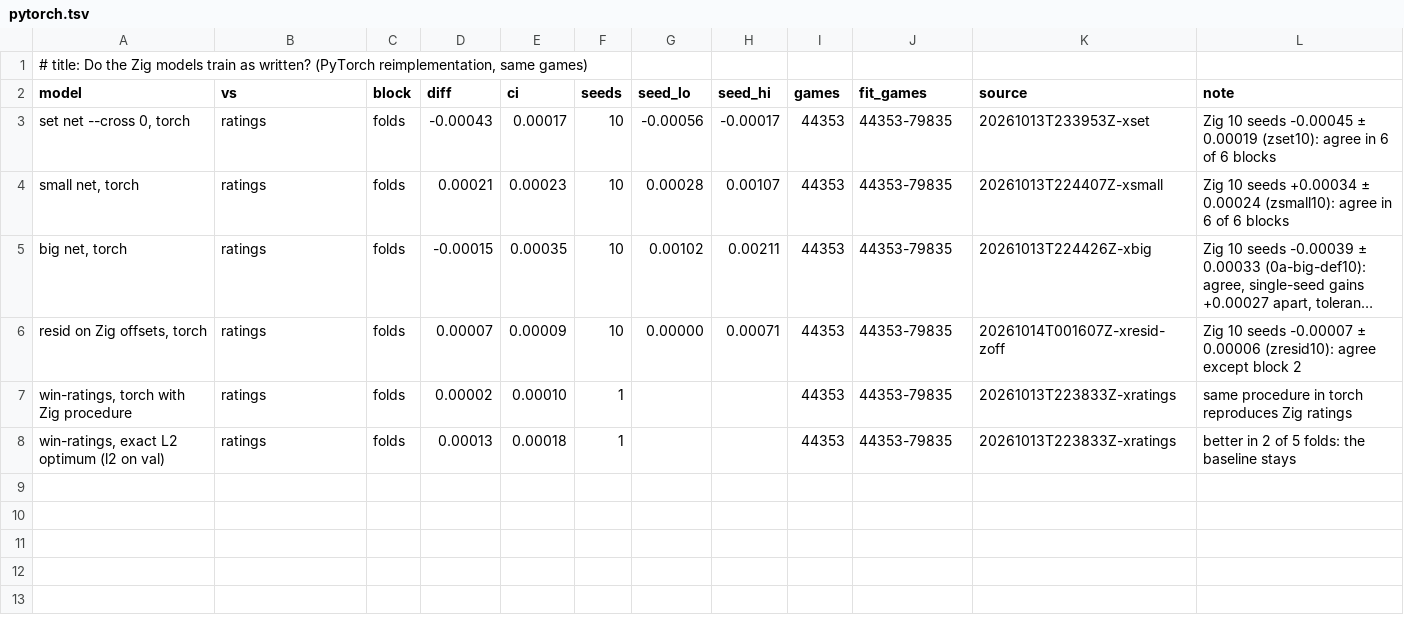
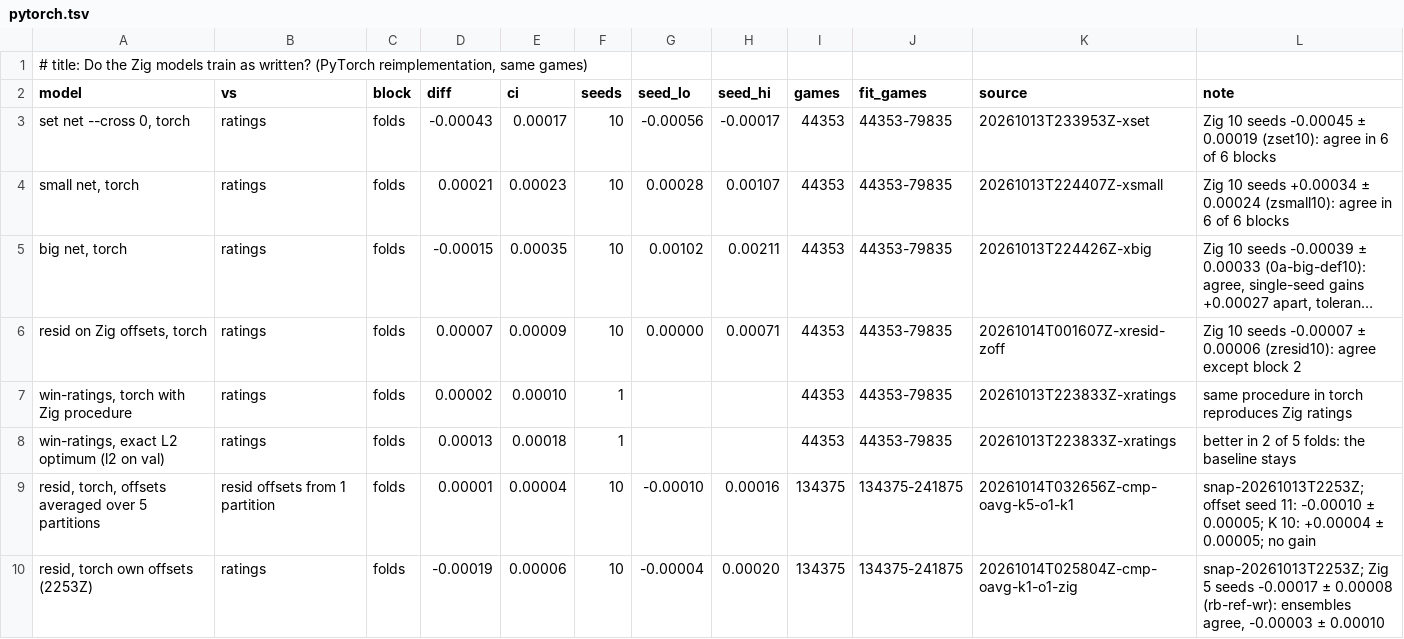
Before and after one commit to MeioNeiz/meiolol, a TSV file: docs/nn-results/pytorch.tsv, drawn as a sheet; long unchanged cells end in ….

Commit message:
PyTorch cross-check: averaging resid's cross-fitted training offsets over 5 or 10 partitions gains nothing on re-cut 2253Z (ensembles +0.00001, -0.00010, +0.00004 vs one partition); there torch's own offsets agree with Zig's resid (-0.00003 ± 0.00010), the 2055Z gap was small data; xnets --offset-avg

```diff
--- a/docs/nn-results/pytorch.tsv
+++ b/docs/nn-results/pytorch.tsv
@@ -8 +8,3 @@ win-ratings, torch with Zig procedure	ratings	folds	0.00002	0.00010	1			44353	44
 win-ratings, exact L2 optimum (l2 on val)	ratings	folds	0.00013	0.00018	1			44353	44353-79835	20261013T223833Z-xratings	better in 2 of 5 folds: the baseline stays
+resid, torch, offsets averaged over 5 partitions	resid offsets from 1 partition	folds	0.00001	0.00004	10	-0.00010	0.00016	134375	134375-241875	20261014T032656Z-cmp-oavg-k5-o1-k1	snap-20261013T2253Z; offset seed 11: -0.00010 ± 0.00005; K 10: +0.00004 ± 0.00005; no gain
+resid, torch own offsets (2253Z)	ratings	folds	-0.00019	0.00006	10	-0.00004	0.00020	134375	134375-241875	20261014T025804Z-cmp-oavg-k1-o1-zig	snap-20261013T2253Z; Zig 5 seeds -0.00017 ± 0.00008 (rb-ref-wr): ensembles agree, -0.00003 ± 0.00010
```
Also changed, not shown: 2 other files.
